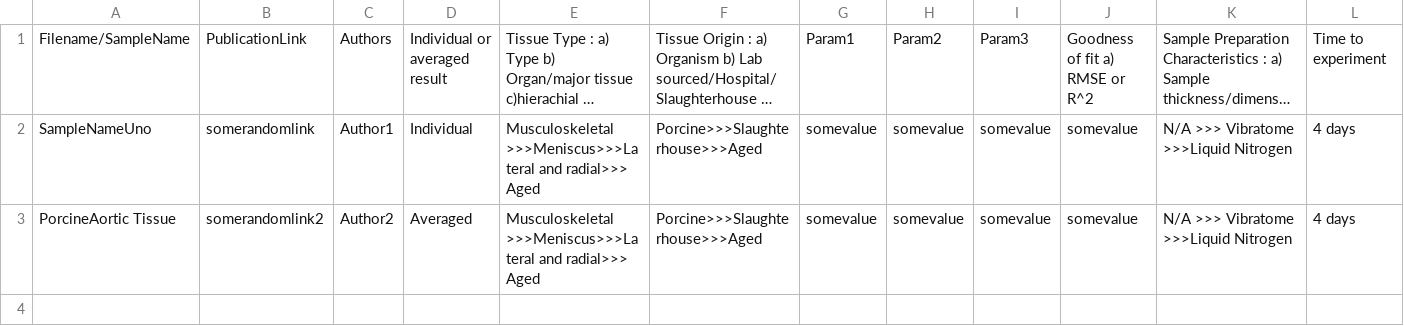
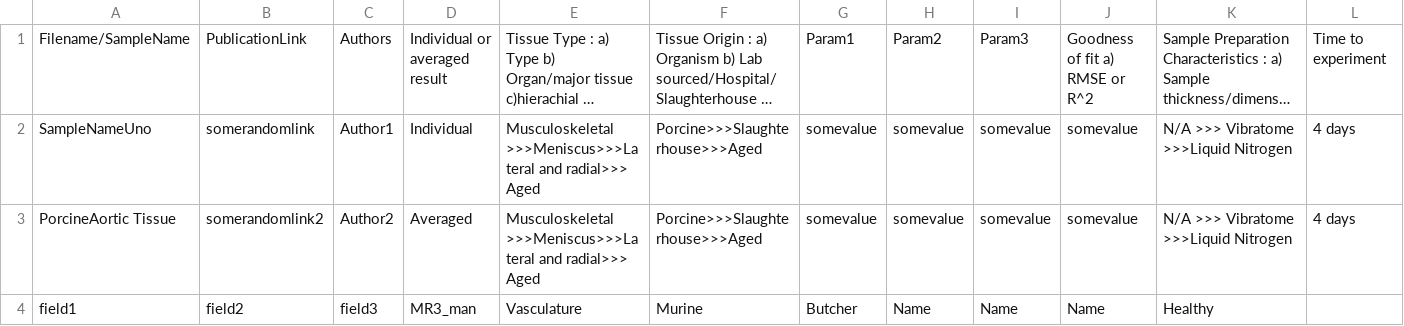
Before and after one commit to STBDATABS/Models_Other, a CSV file: MR3_man.csv, drawn as a sheet; only a part is shown; long unchanged cells end in …; rows hold the shown columns only; the diff names each change by its address in the sheet, - before the commit and + after, or states it on an @@ line.

Commit message:
Append results for file with note

```diff
--- a/MR3_man.csv
+++ b/MR3_man.csv
+row 4: field1 | field2 | field3 | MR3_man | Vasculature | Murine | Butcher | Name | Name | Name | Healthy
```
